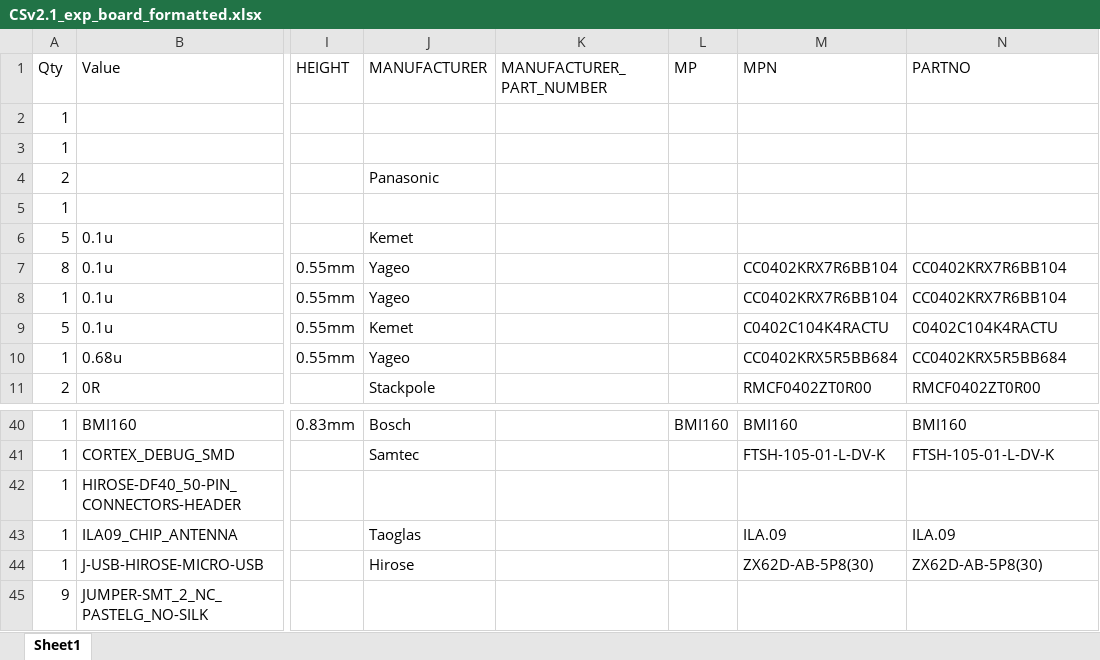
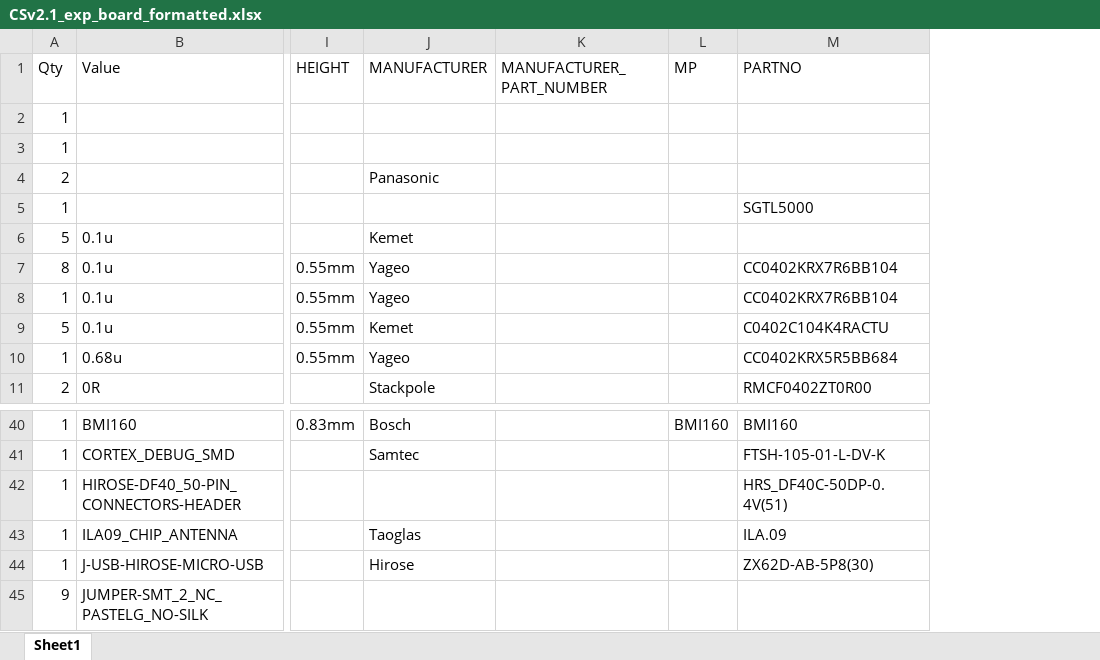
Before and after one commit to reesul/commonsense-hardware, an Excel workbook: daughter/CAM/CAMOutputs v2.1/CAMOutputs/Assembly/CSv2.1_exp_board_formatted.xlsx, sheet Sheet1, drawn as a sheet; only a part is shown, gaps mark what is left out; values as stored, in another font and other column widths than the file's, no borders; removed rows and columns are numbered as before the commit, all else as after; the diff names each change by its address in the sheet, - before the commit and + after, or states it on an @@ line.

Commit message:
Add formatted BOM

```diff
--- a/daughter/CAM/CAMOutputs v2.1/CAMOutputs/Assembly/CSv2.1_exp_board_formatted.xlsx (sheet Sheet1)
+++ b/daughter/CAM/CAMOutputs v2.1/CAMOutputs/Assembly/CSv2.1_exp_board_formatted.xlsx (sheet Sheet1)
-column M (MPN), rows 7-11: CC0402KRX7R6BB104 | CC0402KRX7R6BB104 | C0402C104K4RACTU | CC0402KRX5R5BB684 | RMCF0402ZT0R00; rows 40-44: BMI160 | FTSH-105-01-L-DV-K |  | ILA.09 | ZX62D-AB-5P8(30)
-M5 (PARTNO): (empty)
+M5 (PARTNO): SGTL5000
-M42 (PARTNO): (empty)
+M42 (PARTNO): HRS_DF40C-50DP-0.4V(51)
```
